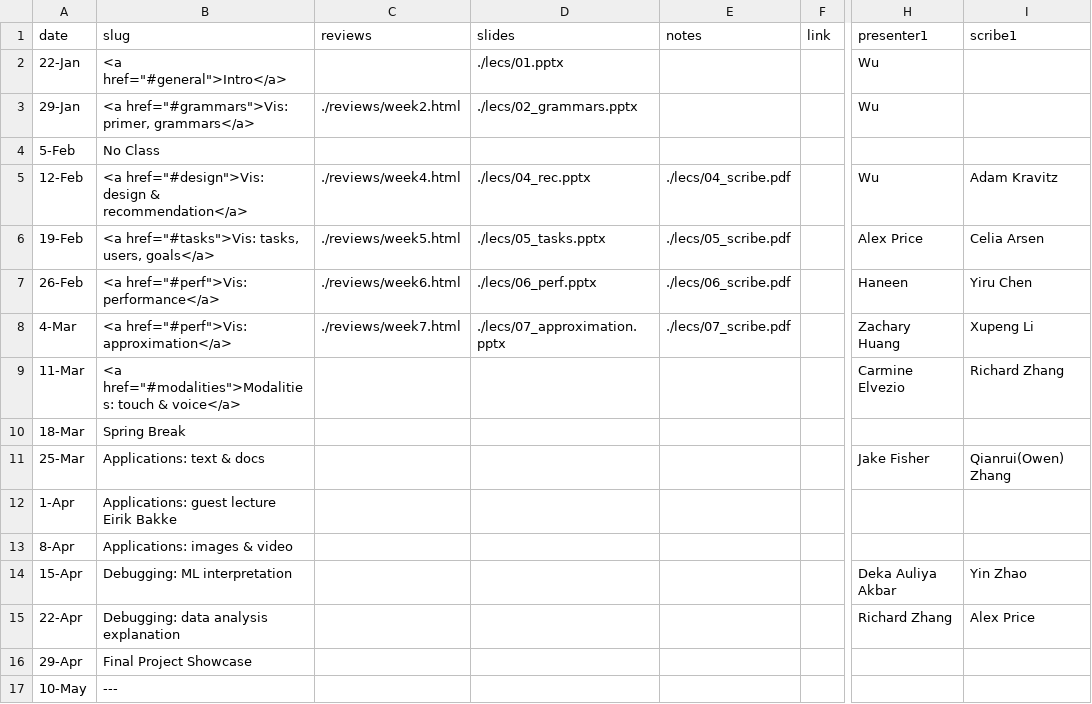
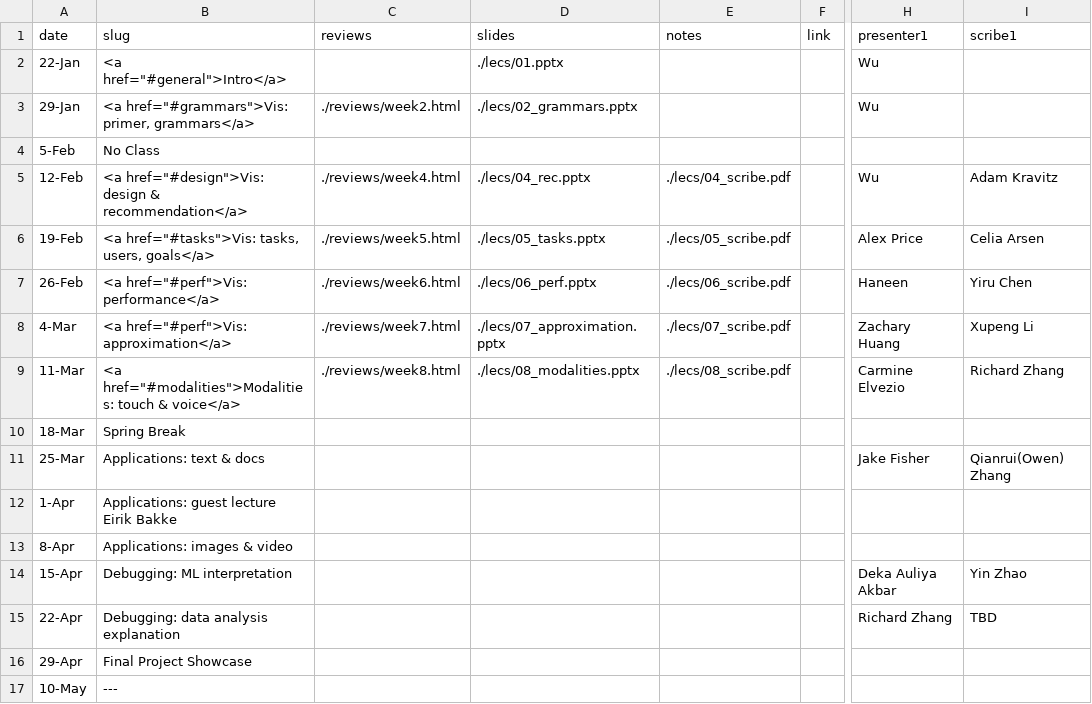
Before and after one commit to columbiaviz/columbiaviz.github.io, a CSV file: _data/sched_2020s_w6998.csv, drawn as a sheet; only a part is shown, gaps mark what is left out; the diff names each change by its address in the sheet, - before the commit and + after, or states it on an @@ line.

Commit message:
update 08 slides, review, notes

```diff
--- a/_data/sched_2020s_w6998.csv
+++ b/_data/sched_2020s_w6998.csv
-C9 (reviews): (empty)
+C9 (reviews): ./reviews/week8.html
-D9 (slides): (empty)
+D9 (slides): ./lecs/08_modalities.pptx
-E9 (notes): (empty)
+E9 (notes): ./lecs/08_scribe.pdf
-I15 (scribe1): Alex Price
+I15 (scribe1): TBD
```
Also changed, not shown: 3 other files.
